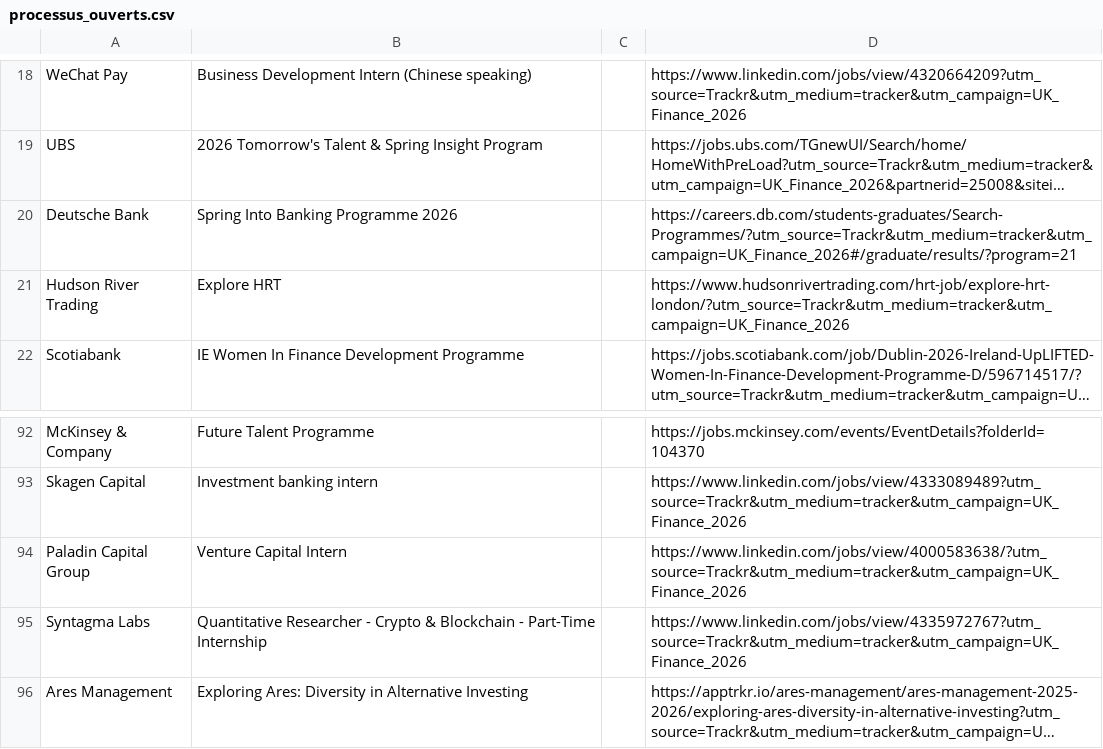
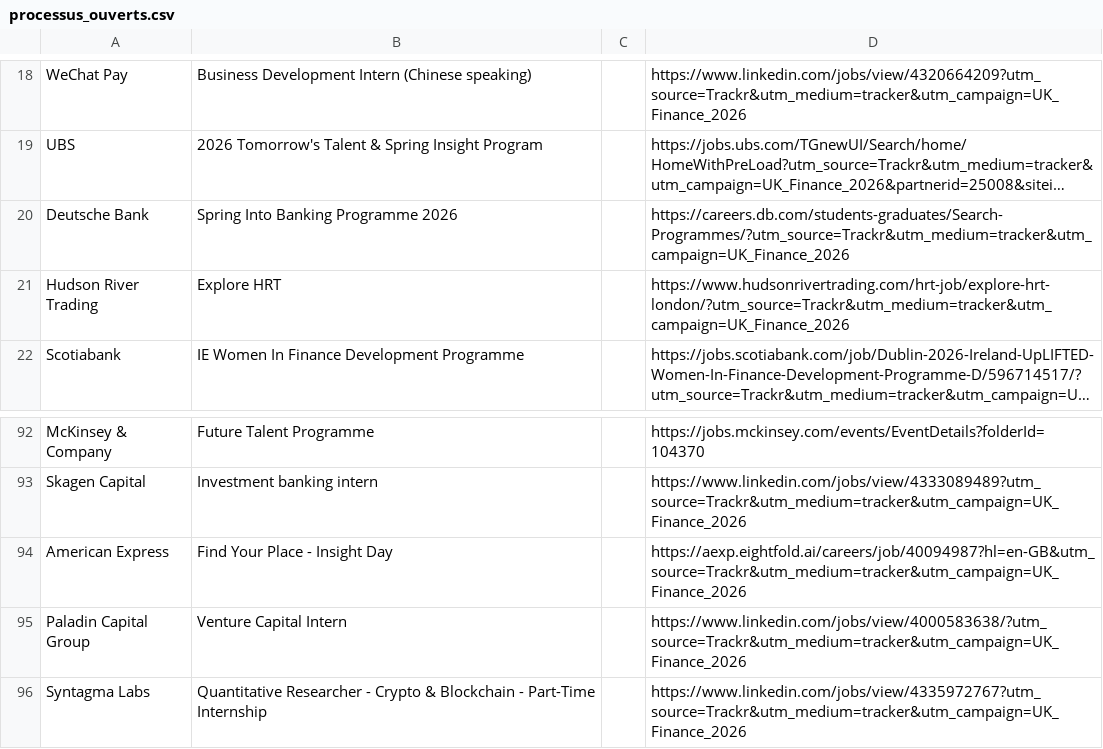
Before and after one commit to ludovicstvys/SpringIntern, a CSV file: processus_ouverts.csv, drawn as a sheet; only a part is shown, gaps mark what is left out; the shorter side is filled out with more unchanged rows; long unchanged cells end in …; the diff names each change by its address in the sheet, - before the commit and + after, or states it on an @@ line.

```diff
--- a/processus_ouverts.csv
+++ b/processus_ouverts.csv
-D20: https://careers.db.com/students-graduates/Search-Programmes/?utm_source=Trackr&utm_medium=tracker&utm_campaign=UK_Finance_2026#/graduate/results/?program=21
+D20: https://careers.db.com/students-graduates/Search-Programmes/?utm_source=Trackr&utm_medium=tracker&utm_campaign=UK_Finance_2026
+row 94: American Express | Find Your Place - Insight Day |  | https://aexp.eightfold.ai/careers/job/40094987?hl=en-GB&utm_source=Trackr&utm_medium=tracker&utm_campaign=UK_Finance_2026
```
